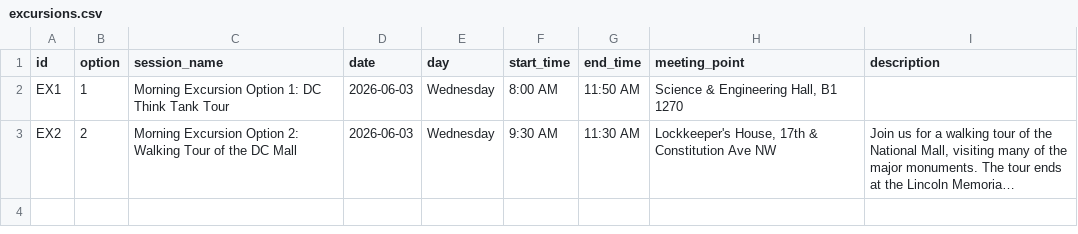
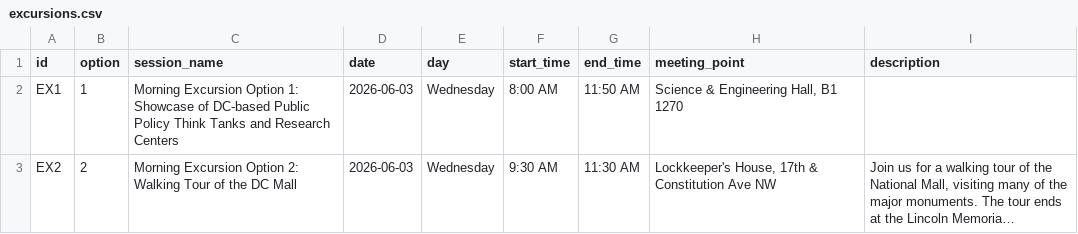
Before and after one commit to jhelvy/isa-2026-schedule, a CSV file: data/excursions.csv, drawn as a sheet; long unchanged cells end in …; the diff names each change by its address in the sheet, - before the commit and + after, or states it on an @@ line.

```diff
--- a/data/excursions.csv
+++ b/data/excursions.csv
-C2 (session_name): …Option 1: DC Think Tank Tour
+C2 (session_name): …Option 1: Showcase of DC-based Public Policy Think Tanks and Research Centers
```
Also changed, not shown: data/overview.csv, 8 other files.
